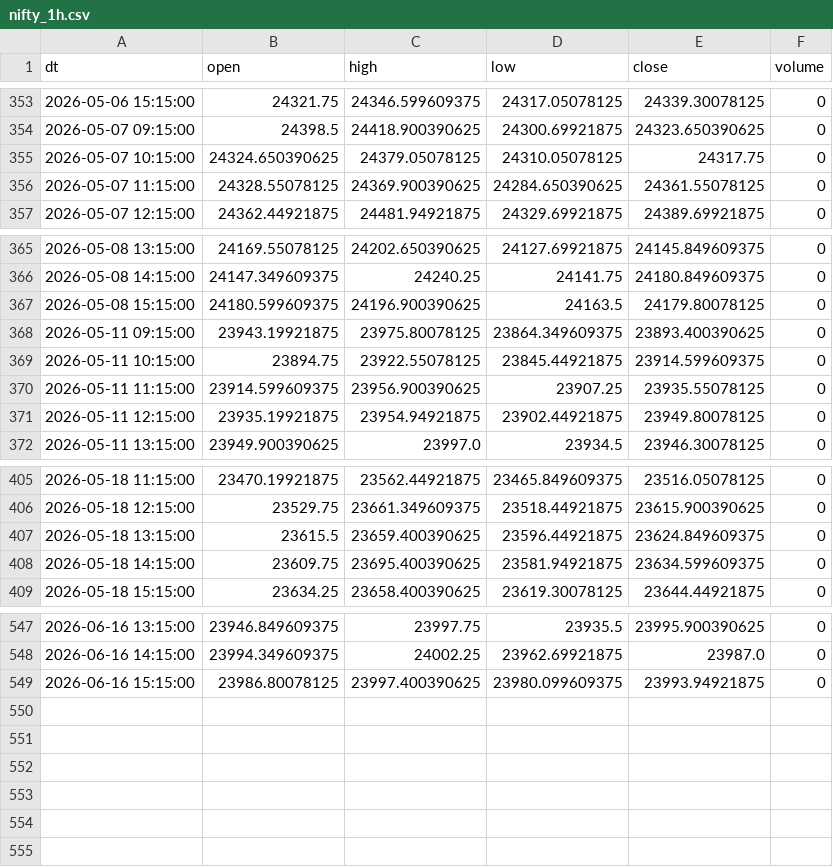
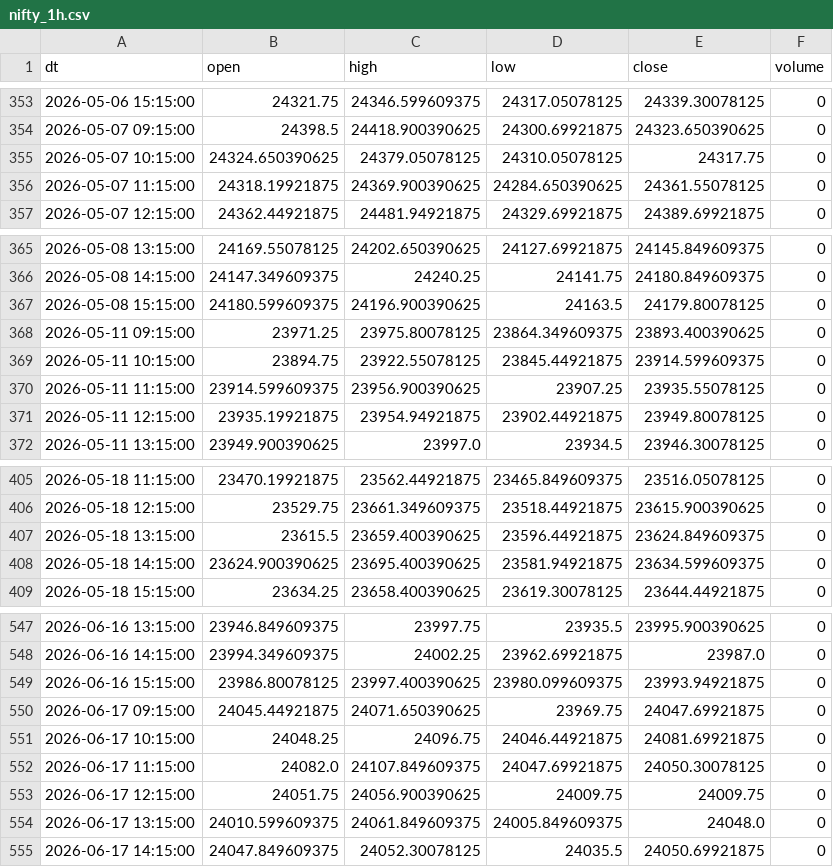
Before and after one commit to Aruj-Singh/nse-dashboard, a CSV file: data/nifty_1h.csv, drawn as a sheet; only a part is shown, gaps mark what is left out.

```diff
--- a/data/nifty_1h.csv
+++ b/data/nifty_1h.csv
@@ -355,3 +355,3 @@ dt,open,high,low,close,volume
 2026-05-07 10:15:00,24324.650390625,24379.05078125,24310.05078125,24317.75,0
-2026-05-07 11:15:00,24328.55078125,24369.900390625,24284.650390625,24361.55078125,0
+2026-05-07 11:15:00,24318.19921875,24369.900390625,24284.650390625,24361.55078125,0
 2026-05-07 12:15:00,24362.44921875,24481.94921875,24329.69921875,24389.69921875,0
@@ -367,3 +367,3 @@ dt,open,high,low,close,volume
 2026-05-08 15:15:00,24180.599609375,24196.900390625,24163.5,24179.80078125,0
-2026-05-11 09:15:00,23943.19921875,23975.80078125,23864.349609375,23893.400390625,0
+2026-05-11 09:15:00,23971.25,23975.80078125,23864.349609375,23893.400390625,0
 2026-05-11 10:15:00,23894.75,23922.55078125,23845.44921875,23914.599609375,0
@@ -407,3 +407,3 @@ dt,open,high,low,close,volume
 2026-05-18 13:15:00,23615.5,23659.400390625,23596.44921875,23624.849609375,0
-2026-05-18 14:15:00,23609.75,23695.400390625,23581.94921875,23634.599609375,0
+2026-05-18 14:15:00,23624.900390625,23695.400390625,23581.94921875,23634.599609375,0
 2026-05-18 15:15:00,23634.25,23658.400390625,23619.30078125,23644.44921875,0
@@ -549 +549,7 @@ dt,open,high,low,close,volume
 2026-06-16 15:15:00,23986.80078125,23997.400390625,23980.099609375,23993.94921875,0
+2026-06-17 09:15:00,24045.44921875,24071.650390625,23969.75,24047.69921875,0
+2026-06-17 10:15:00,24048.25,24096.75,24046.44921875,24081.69921875,0
+2026-06-17 11:15:00,24082.0,24107.849609375,24047.69921875,24050.30078125,0
+2026-06-17 12:15:00,24051.75,24056.900390625,24009.75,24009.75,0
+2026-06-17 13:15:00,24010.599609375,24061.849609375,24005.849609375,24048.0,0
+2026-06-17 14:15:00,24047.849609375,24052.30078125,24035.5,24050.69921875,0
```
Also changed, not shown: data/all_indices.csv, data/most_active_value.csv, 4 other files.
